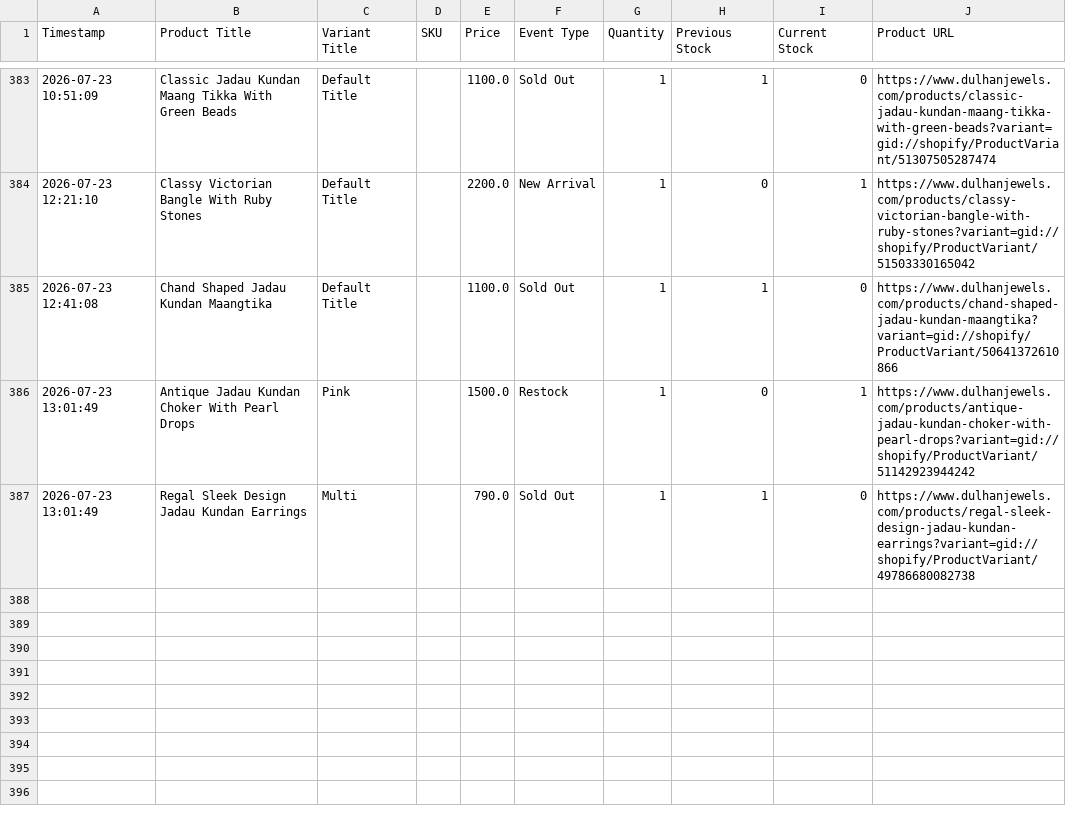
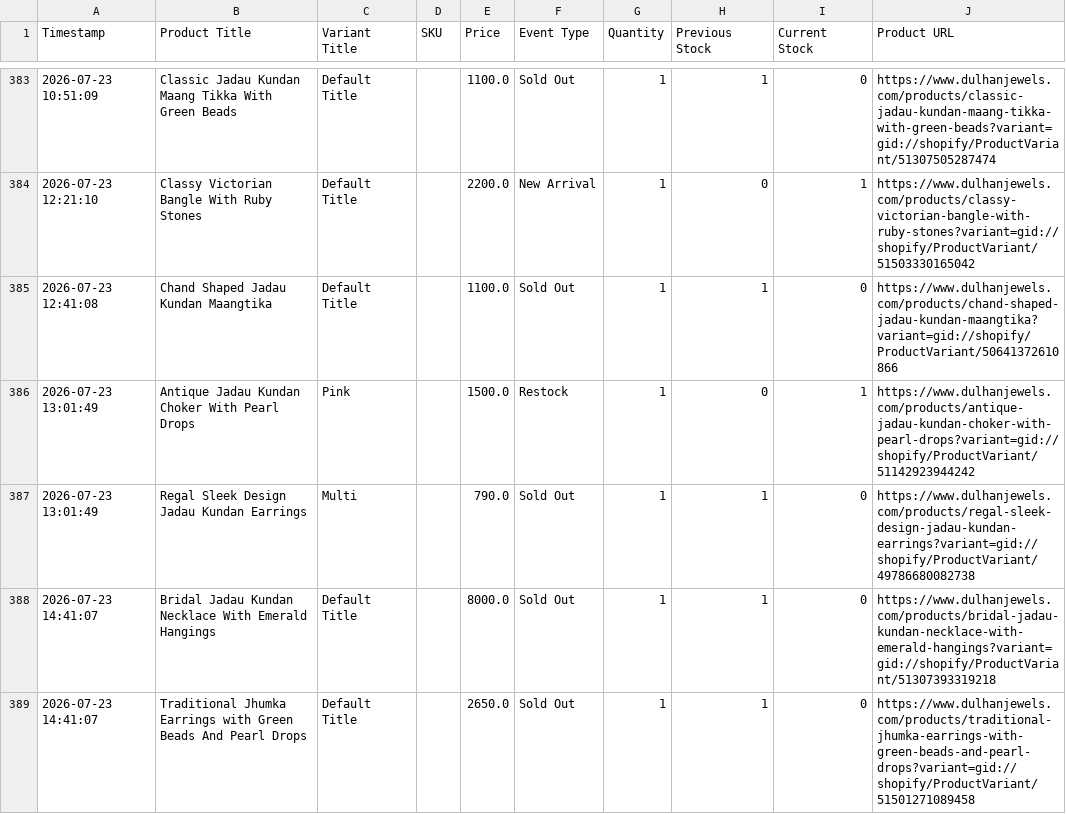
Before and after one commit to ictmentorshipdrive3-boop/Telegram-shopify-inventory-tracker-, a CSV file: dulhanjewels_com_live_sales_log.csv, drawn as a sheet; only a part is shown, gaps mark what is left out; the diff names each change by its address in the sheet, - before the commit and + after, or states it on an @@ line.

```diff
--- a/dulhanjewels_com_live_sales_log.csv
+++ b/dulhanjewels_com_live_sales_log.csv
+row 388: 2026-07-23 14:41:07 | Bridal Jadau Kundan Necklace With Emerald Hangings | Default Title |  | 8000.0 | Sold Out | 1 | 1 | 0 | https://www.dulhanjewels.com/products/bridal-jadau-kundan-necklace-with-emerald-hangings?variant=gid://shopify/ProductVariant/51307393319218
+row 389: 2026-07-23 14:41:07 | Traditional Jhumka Earrings with Green Beads And Pearl Drops | Default Title |  | 2650.0 | Sold Out | 1 | 1 | 0 | https://www.dulhanjewels.com/products/traditional-jhumka-earrings-with-green-beads-and-pearl-drops?variant=gid://shopify/ProductVariant/51501271089458
```
Also changed, not shown: 1 other file.
